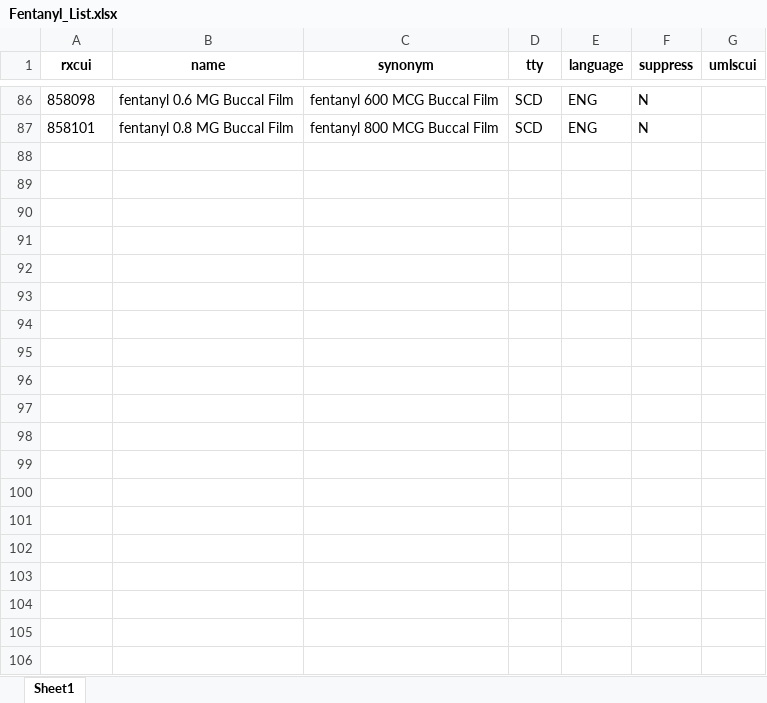
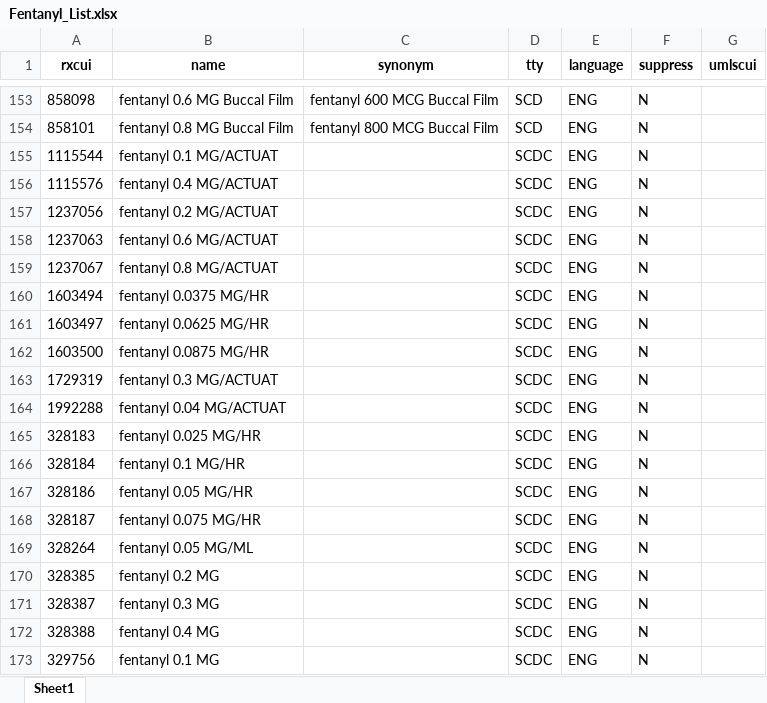
Before and after one commit to danielhmendoza01/Automatic_Code_Sets, an Excel workbook: Fentanyl_List.xlsx, sheet Sheet1, drawn as a sheet; only a part is shown, gaps mark what is left out; values as stored, in another font and other column widths than the file's, no borders; the diff covers the shown part only; the diff names each change by its address in the sheet, - before the commit and + after, or states it on an @@ line.

Commit message:
updated Fentanyl_List

```diff
--- a/Fentanyl_List.xlsx (sheet Sheet1)
+++ b/Fentanyl_List.xlsx (sheet Sheet1)
+row 155: 1115544 | fentanyl 0.1 MG/ACTUAT |  | SCDC | ENG | N
+row 156: 1115576 | fentanyl 0.4 MG/ACTUAT |  | SCDC | ENG | N
+row 157: 1237056 | fentanyl 0.2 MG/ACTUAT |  | SCDC | ENG | N
+row 158: 1237063 | fentanyl 0.6 MG/ACTUAT |  | SCDC | ENG | N
+row 159: 1237067 | fentanyl 0.8 MG/ACTUAT |  | SCDC | ENG | N
+row 160: 1603494 | fentanyl 0.0375 MG/HR |  | SCDC | ENG | N
+row 161: 1603497 | fentanyl 0.0625 MG/HR |  | SCDC | ENG | N
+row 162: 1603500 | fentanyl 0.0875 MG/HR |  | SCDC | ENG | N
+row 163: 1729319 | fentanyl 0.3 MG/ACTUAT |  | SCDC | ENG | N
+row 164: 1992288 | fentanyl 0.04 MG/ACTUAT |  | SCDC | ENG | N
+row 165: 328183 | fentanyl 0.025 MG/HR |  | SCDC | ENG | N
+row 166: 328184 | fentanyl 0.1 MG/HR |  | SCDC | ENG | N
+row 167: 328186 | fentanyl 0.05 MG/HR |  | SCDC | ENG | N
+row 168: 328187 | fentanyl 0.075 MG/HR |  | SCDC | ENG | N
+row 169: 328264 | fentanyl 0.05 MG/ML |  | SCDC | ENG | N
+row 170: 328385 | fentanyl 0.2 MG |  | SCDC | ENG | N
+row 171: 328387 | fentanyl 0.3 MG |  | SCDC | ENG | N
+row 172: 328388 | fentanyl 0.4 MG |  | SCDC | ENG | N
+row 173: 329756 | fentanyl 0.1 MG |  | SCDC | ENG | N
```
Also changed, not shown: 96 added rows elsewhere in this sheet, 1 other file.
